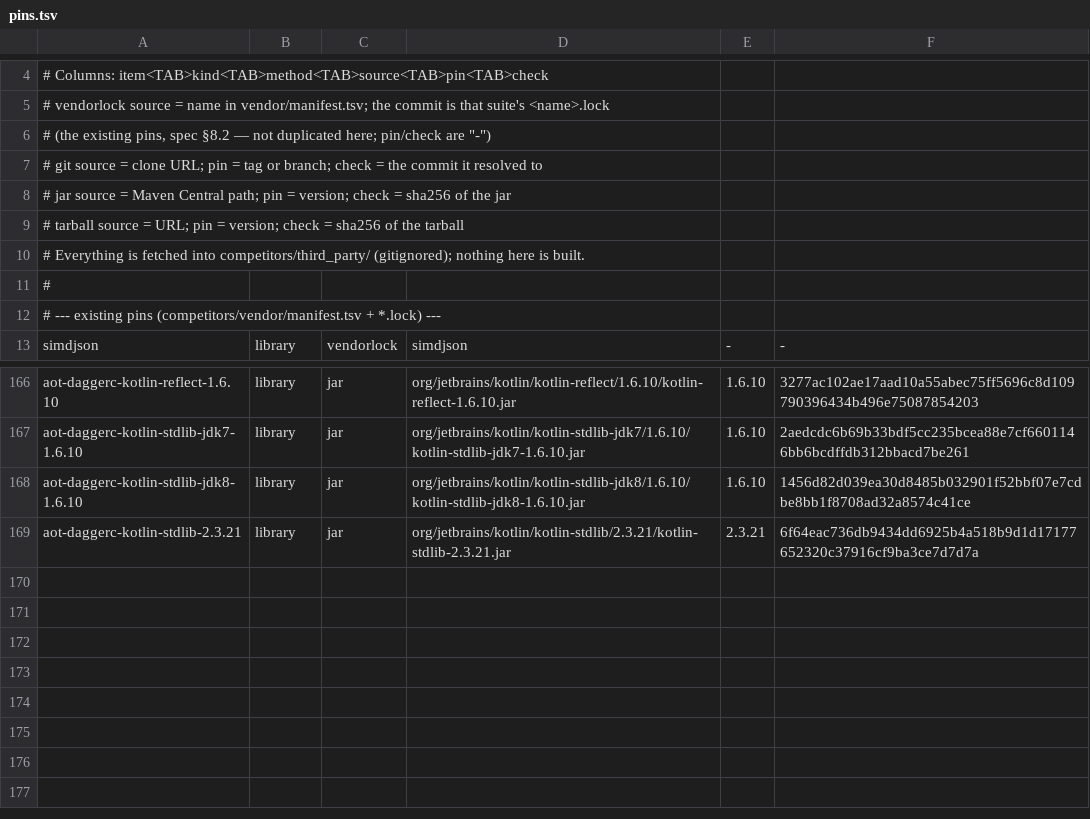
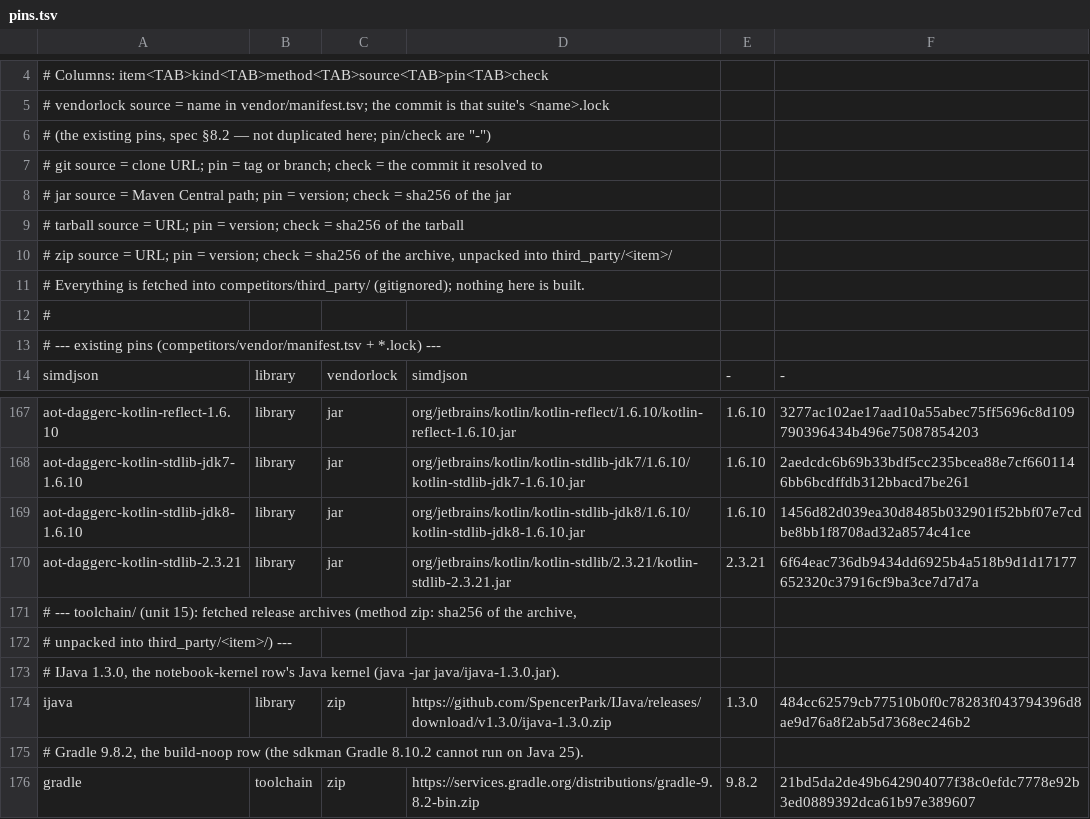
Before and after one commit to jklappenbach/cajeta, a TSV file: bench/competitors/pins.tsv, drawn as a sheet; only a part is shown, gaps mark what is left out.

```diff
--- a/bench/competitors/pins.tsv
+++ b/bench/competitors/pins.tsv
@@ -9,2 +9,3 @@
 #   tarball     source = URL; pin = version; check = sha256 of the tarball
+#   zip         source = URL; pin = version; check = sha256 of the archive, unpacked into third_party/<item>/
 # Everything is fetched into competitors/third_party/ (gitignored); nothing here is built.
@@ -169 +170,7 @@ aot-daggerc-kotlin-stdlib-jdk8-1.6.10	library	jar	org/jetbrains/kotlin/kotlin-st
 aot-daggerc-kotlin-stdlib-2.3.21	library	jar	org/jetbrains/kotlin/kotlin-stdlib/2.3.21/kotlin-stdlib-2.3.21.jar	2.3.21	6f64eac736db9434dd6925b4a518b9d1d17177652320c37916cf9ba3ce7d7d7a
+# --- toolchain/ (unit 15): fetched release archives (method zip: sha256 of the archive,
+#     unpacked into third_party/<item>/) ---
+# IJava 1.3.0, the notebook-kernel row's Java kernel (java -jar java/ijava-1.3.0.jar).
+ijava	library	zip	https://github.com/SpencerPark/IJava/releases/download/v1.3.0/ijava-1.3.0.zip	1.3.0	484cc62579cb77510b0f0c78283f043794396d8ae9d76a8f2ab5d7368ec246b2
+# Gradle 9.8.2, the build-noop row (the sdkman Gradle 8.10.2 cannot run on Java 25).
+gradle	toolchain	zip	https://services.gradle.org/distributions/gradle-9.8.2-bin.zip	9.8.2	21bd5da2de49b642904077f38c0efdc7778e92b3ed0889392dca61b97e389607
```
Also changed, not shown: 53 other files.
